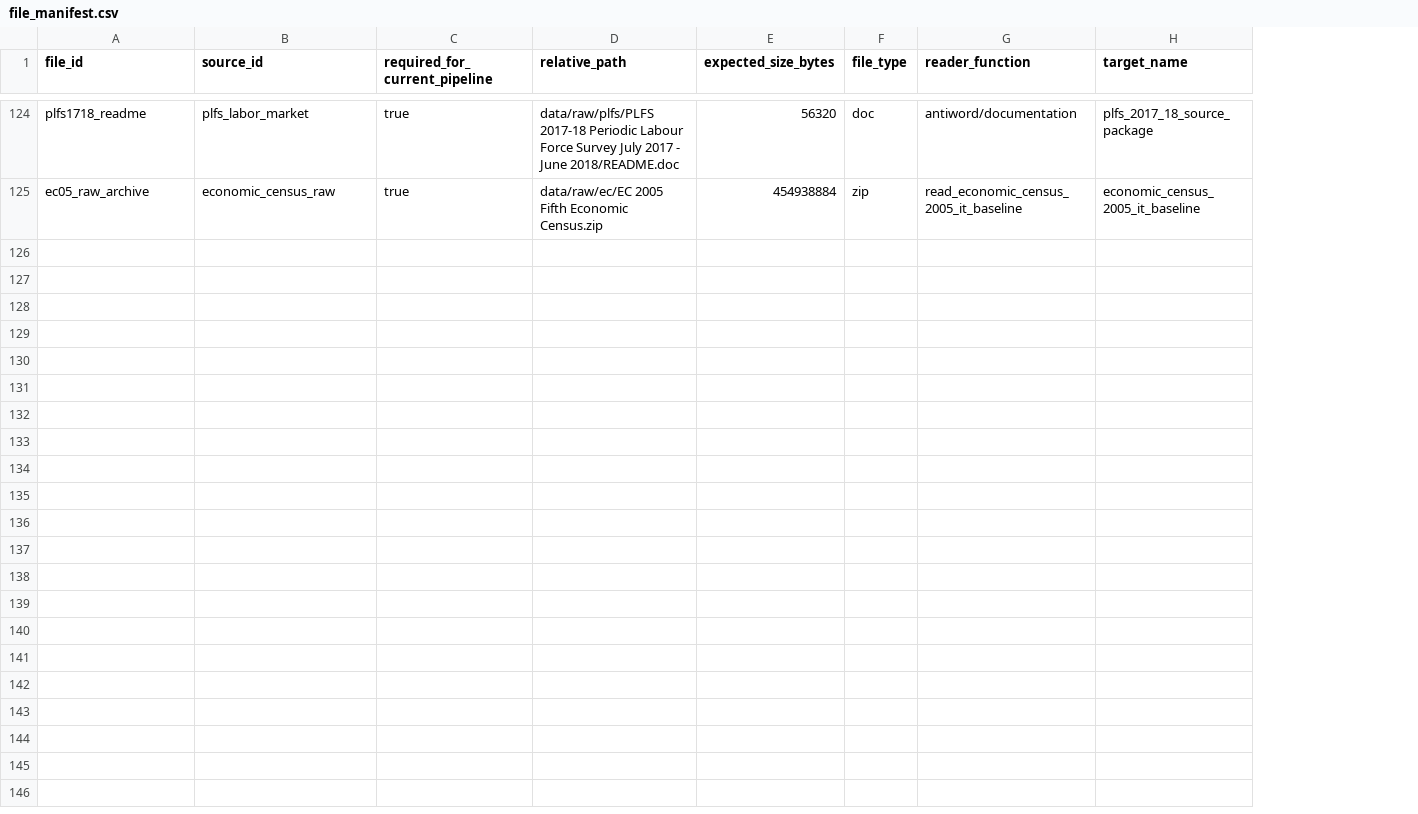
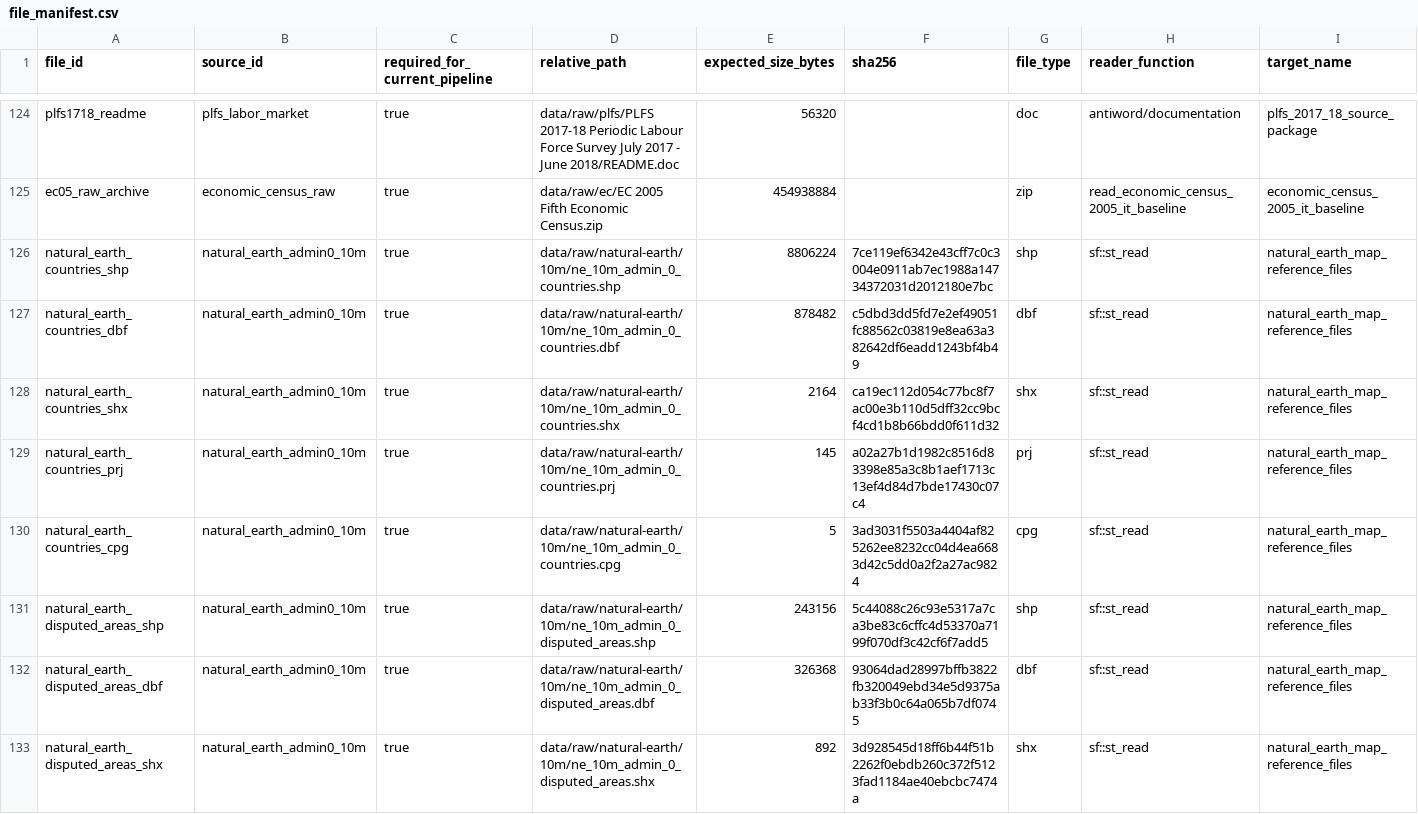
Before and after one commit to rishavbroy/emi-inequality-india, a CSV file: data/metadata/file_manifest.csv, drawn as a sheet; only a part is shown, gaps mark what is left out; rows hold the shown columns only; the diff covers the shown part only; the diff names each change by its address in the sheet, - before the commit and + after, or states it on an @@ line.

Commit message:
refactor(data): enforce source identity and boundary metadata

```diff
--- a/data/metadata/file_manifest.csv
+++ b/data/metadata/file_manifest.csv
+column F (sha256), empty
+row 126: natural_earth_countries_shp | natural_earth_admin0_10m | true | data/raw/natural-earth/10m/ne_10m_admin_0_countries.shp | 8806224 | 7ce119ef6342e43cff7c0c3004e0911ab7ec1988a14734372031d2012180e7bc | shp | sf::st_read | natural_earth_map_reference_files
+row 127: natural_earth_countries_dbf | natural_earth_admin0_10m | true | data/raw/natural-earth/10m/ne_10m_admin_0_countries.dbf | 878482 | c5dbd3dd5fd7e2ef49051fc88562c03819e8ea63a382642df6eadd1243bf4b49 | dbf | sf::st_read | natural_earth_map_reference_files
+row 128: natural_earth_countries_shx | natural_earth_admin0_10m | true | data/raw/natural-earth/10m/ne_10m_admin_0_countries.shx | 2164 | ca19ec112d054c77bc8f7ac00e3b110d5dff32cc9bcf4cd1b8b66bdd0f611d32 | shx | sf::st_read | natural_earth_map_reference_files
+row 129: natural_earth_countries_prj | natural_earth_admin0_10m | true | data/raw/natural-earth/10m/ne_10m_admin_0_countries.prj | 145 | a02a27b1d1982c8516d83398e85a3c8b1aef1713c13ef4d84d7bde17430c07c4 | prj | sf::st_read | natural_earth_map_reference_files
+row 130: natural_earth_countries_cpg | natural_earth_admin0_10m | true | data/raw/natural-earth/10m/ne_10m_admin_0_countries.cpg | 5 | 3ad3031f5503a4404af825262ee8232cc04d4ea6683d42c5dd0a2f2a27ac9824 | cpg | sf::st_read | natural_earth_map_reference_files
+row 131: natural_earth_disputed_areas_shp | natural_earth_admin0_10m | true | data/raw/natural-earth/10m/ne_10m_admin_0_disputed_areas.shp | 243156 | 5c44088c26c93e5317a7ca3be83c6cffc4d53370a7199f070df3c42cf6f7add5 | shp | sf::st_read | natural_earth_map_reference_files
+row 132: natural_earth_disputed_areas_dbf | natural_earth_admin0_10m | true | data/raw/natural-earth/10m/ne_10m_admin_0_disputed_areas.dbf | 326368 | 93064dad28997bffb3822fb320049ebd34e5d9375ab33f3b0c64a065b7df0745 | dbf | sf::st_read | natural_earth_map_reference_files
+row 133: natural_earth_disputed_areas_shx | natural_earth_admin0_10m | true | data/raw/natural-earth/10m/ne_10m_admin_0_disputed_areas.shx | 892 | 3d928545d18ff6b44f51b2262f0ebdb260c372f5123fad1184ae40ebcbc7474a | shx | sf::st_read | natural_earth_map_reference_files
```
Also changed, not shown: 7 added rows elsewhere in this file, data/metadata/checksums.csv, data/metadata/data_sources.csv, 18 other files.
